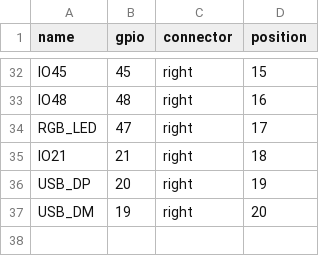
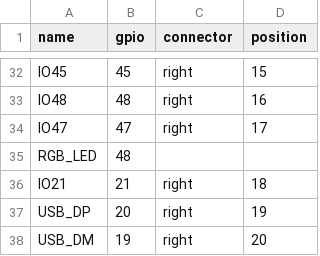
Before and after one commit to bmx-ng/esp32.mod, a CSV file: boards/esp32s3_44pin_n16r8/pins.csv, drawn as a sheet; only a part is shown, gaps mark what is left out.

```diff
--- a/boards/esp32s3_44pin_n16r8/pins.csv
+++ b/boards/esp32s3_44pin_n16r8/pins.csv
@@ -33,3 +33,4 @@ IO45,45,right,15
 IO48,48,right,16
-RGB_LED,47,right,17
+IO47,47,right,17
+RGB_LED,48,,
 IO21,21,right,18
```
Also changed, not shown: 10 other files.
